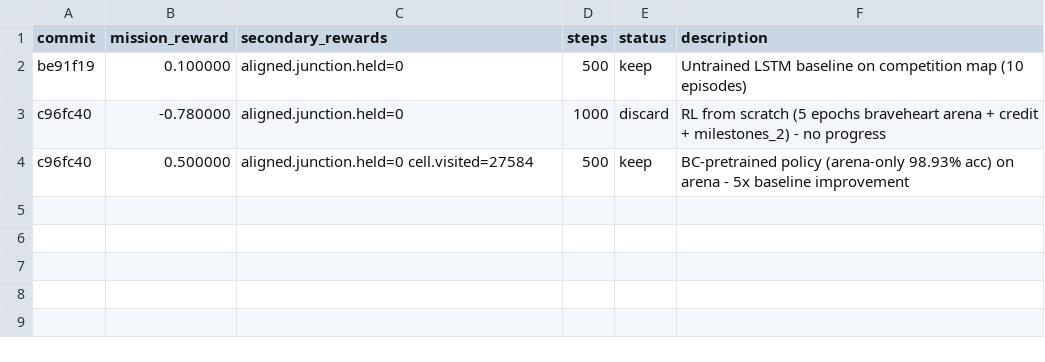
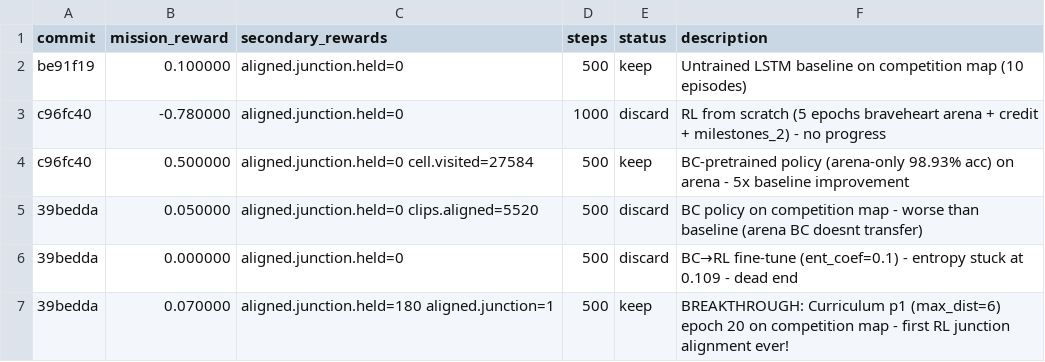
Before and after one commit to SolbiatiAlessandro/cogames, a TSV file: docs/results_claude-amazing-meitner-SZmUt.tsv, drawn as a sheet; the diff names each change by its address in the sheet, - before the commit and + after, or states it on an @@ line.

```diff
--- a/docs/results_claude-amazing-meitner-SZmUt.tsv
+++ b/docs/results_claude-amazing-meitner-SZmUt.tsv
+row 5: 39bedda | 0.050000 | aligned.junction.held=0 clips.aligned=5520 | 500 | discard | BC policy on competition map - worse than baseline (arena BC doesnt transfer)
+row 6: 39bedda | 0.000000 | aligned.junction.held=0 | 500 | discard | BC→RL fine-tune (ent_coef=0.1) - entropy stuck at 0.109 - dead end
+row 7: 39bedda | 0.070000 | aligned.junction.held=180 aligned.junction=1 | 500 | keep | BREAKTHROUGH: Curriculum p1 (max_dist=6) epoch 20 on competition map - first RL junction alignment ever!
```
Also changed, not shown: 3 other files.
